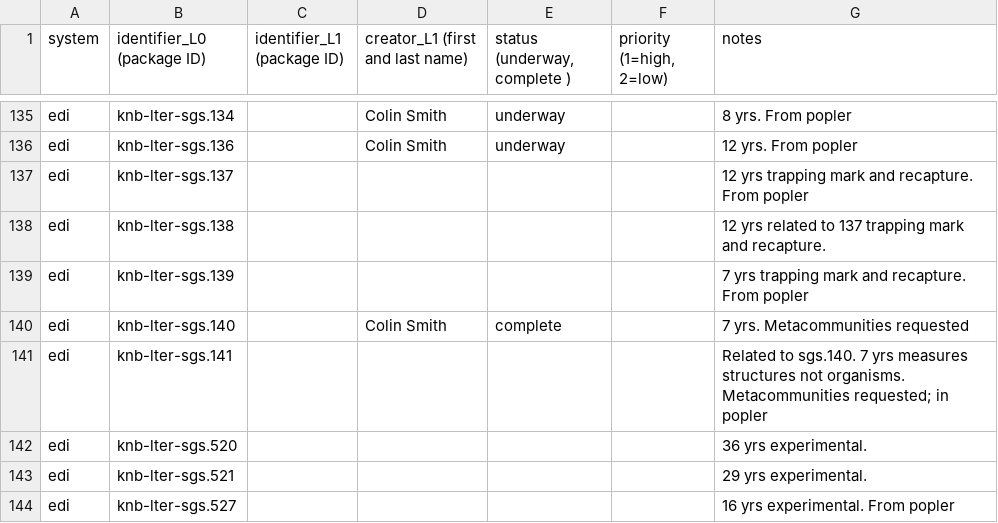
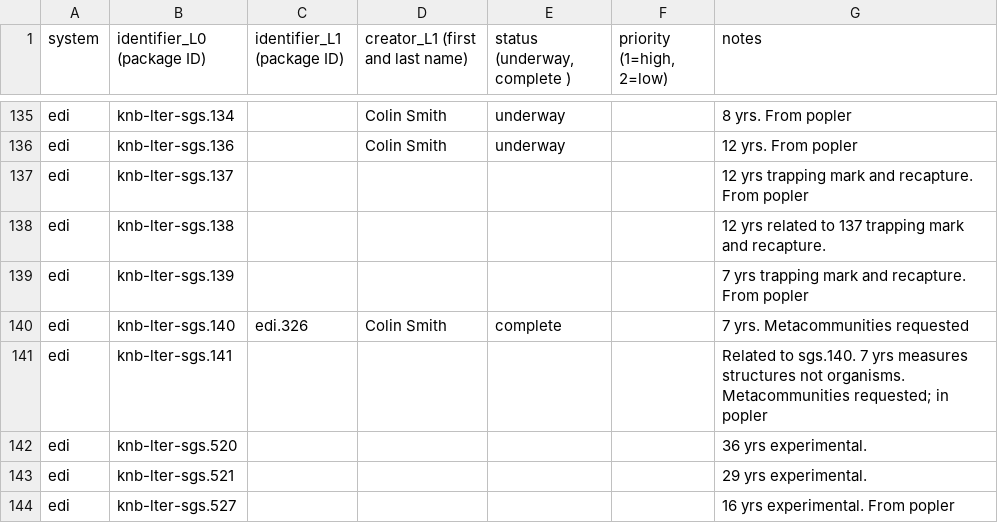
Before and after one commit to EDIorg/ecocomDP, a CSV file: documentation/processing_queue/data_processing_queue.csv, drawn as a sheet; only a part is shown, gaps mark what is left out.

Commit message:
Add edi package number

```diff
--- a/documentation/processing_queue/data_processing_queue.csv
+++ b/documentation/processing_queue/data_processing_queue.csv
@@ -139,3 +139,3 @@ edi,knb-lter-sgs.138,,,,,12 yrs related to 137 trapping mark and recapture.
 edi,knb-lter-sgs.139,,,,,7 yrs trapping mark and recapture. From popler
-edi,knb-lter-sgs.140,,Colin Smith,complete,,7 yrs. Metacommunities requested
+edi,knb-lter-sgs.140,edi.326,Colin Smith,complete,,7 yrs. Metacommunities requested
 edi,knb-lter-sgs.141,,,,,Related to sgs.140. 7 yrs measures structures not organisms. Metacommunities requested; in popler
```
